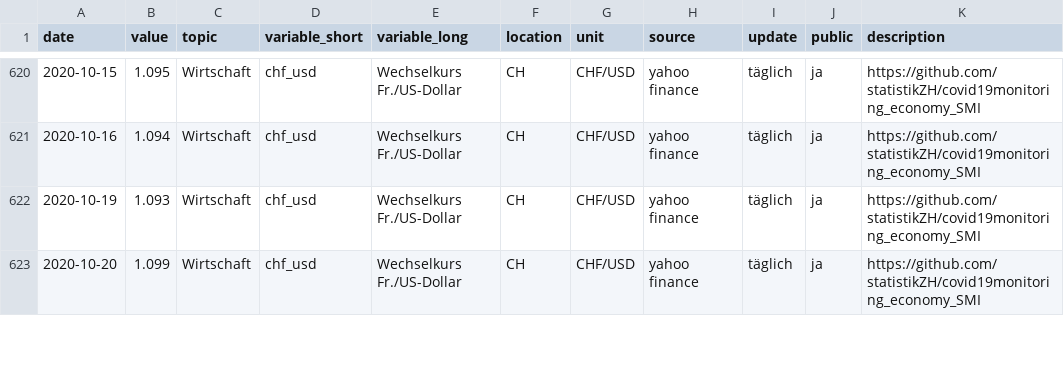
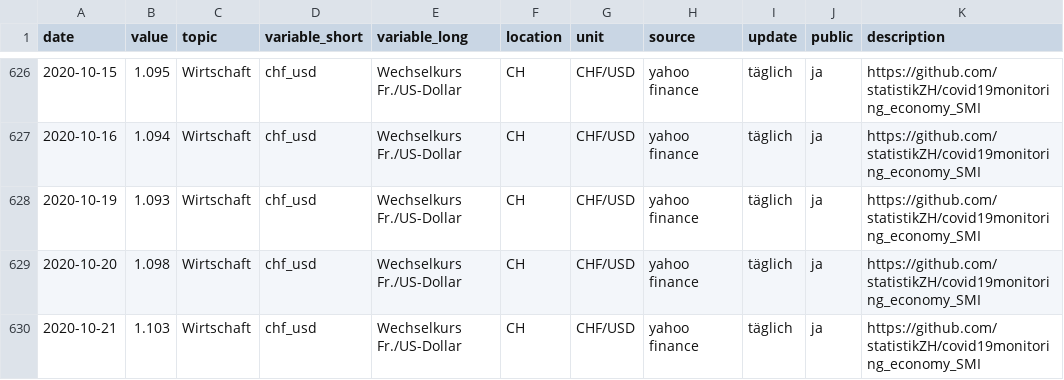
Before and after one commit to statistikZH/covid19monitoring_economy_SMI, a CSV file: Economy_SMI.csv, drawn as a sheet; only a part is shown, gaps mark what is left out; the diff covers the shown part only.

Commit message:
23.10.

```diff
--- a/Economy_SMI.csv
+++ b/Economy_SMI.csv
@@ -622,2 +628,3 @@
 2020-10-19,1.093,"Wirtschaft","chf_usd","Wechselkurs Fr./US-Dollar","CH","CHF/USD","yahoo finance","täglich","ja","https://github.com/statistikZH/covid19monitoring_economy_SMI"
-2020-10-20,1.099,"Wirtschaft","chf_usd","Wechselkurs Fr./US-Dollar","CH","CHF/USD","yahoo finance","täglich","ja","https://github.com/statistikZH/covid19monitoring_economy_SMI"
+2020-10-20,1.098,"Wirtschaft","chf_usd","Wechselkurs Fr./US-Dollar","CH","CHF/USD","yahoo finance","täglich","ja","https://github.com/statistikZH/covid19monitoring_economy_SMI"
+2020-10-21,1.103,"Wirtschaft","chf_usd","Wechselkurs Fr./US-Dollar","CH","CHF/USD","yahoo finance","täglich","ja","https://github.com/statistikZH/covid19monitoring_economy_SMI"
```
Also changed, not shown: 12 added rows elsewhere in this file.
